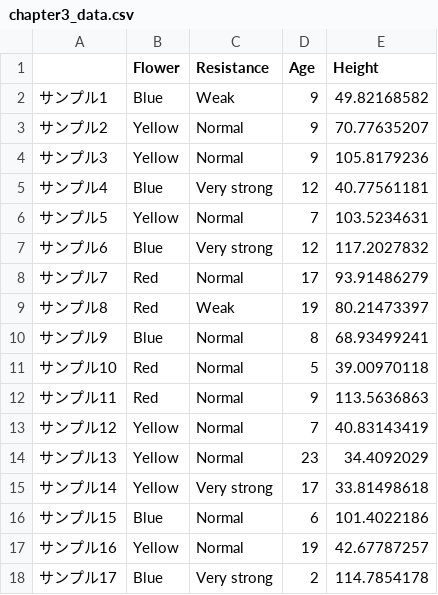
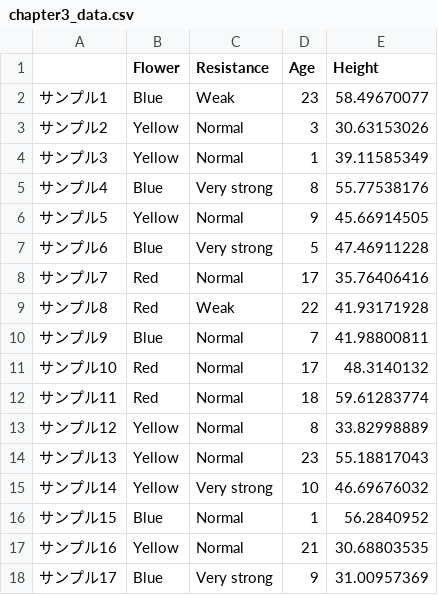
Before and after one commit to slt666666/biostatistics_text, a CSV file: source/_static/data/chapter3_data.csv, drawn as a sheet; only a part is shown; the diff covers the shown part only.

Commit message:
Update chapter3_data.csv

```diff
--- a/source/_static/data/chapter3_data.csv
+++ b/source/_static/data/chapter3_data.csv
@@ -1,18 +1,18 @@
 ,Flower,Resistance,Age,Height
-サンプル1,Blue,Weak,9,49.82168582
-サンプル2,Yellow,Normal,9,70.77635207
-サンプル3,Yellow,Normal,9,105.8179236
-サンプル4,Blue,Very strong,12,40.77561181
-サンプル5,Yellow,Normal,7,103.5234631
-サンプル6,Blue,Very strong,12,117.2027832
-サンプル7,Red,Normal,17,93.91486279
-サンプル8,Red,Weak,19,80.21473397
-サンプル9,Blue,Normal,8,68.93499241
-サンプル10,Red,Normal,5,39.00970118
-サンプル11,Red,Normal,9,113.5636863
-サンプル12,Yellow,Normal,7,40.83143419
-サンプル13,Yellow,Normal,23,34.4092029
-サンプル14,Yellow,Very strong,17,33.81498618
-サンプル15,Blue,Normal,6,101.4022186
-サンプル16,Yellow,Normal,19,42.67787257
-サンプル17,Blue,Very strong,2,114.7854178
+サンプル1,Blue,Weak,23,58.49670077
+サンプル2,Yellow,Normal,3,30.63153026
+サンプル3,Yellow,Normal,1,39.11585349
+サンプル4,Blue,Very strong,8,55.77538176
+サンプル5,Yellow,Normal,9,45.66914505
+サンプル6,Blue,Very strong,5,47.46911228
+サンプル7,Red,Normal,17,35.76406416
+サンプル8,Red,Weak,22,41.93171928
+サンプル9,Blue,Normal,7,41.98800811
+サンプル10,Red,Normal,17,48.3140132
+サンプル11,Red,Normal,18,59.61283774
+サンプル12,Yellow,Normal,8,33.82998889
+サンプル13,Yellow,Normal,23,55.18817043
+サンプル14,Yellow,Very strong,10,46.69676032
+サンプル15,Blue,Normal,1,56.2840952
+サンプル16,Yellow,Normal,21,30.68803535
+サンプル17,Blue,Very strong,9,31.00957369
```
Also changed, not shown: 165 edited cells elsewhere in this file.
